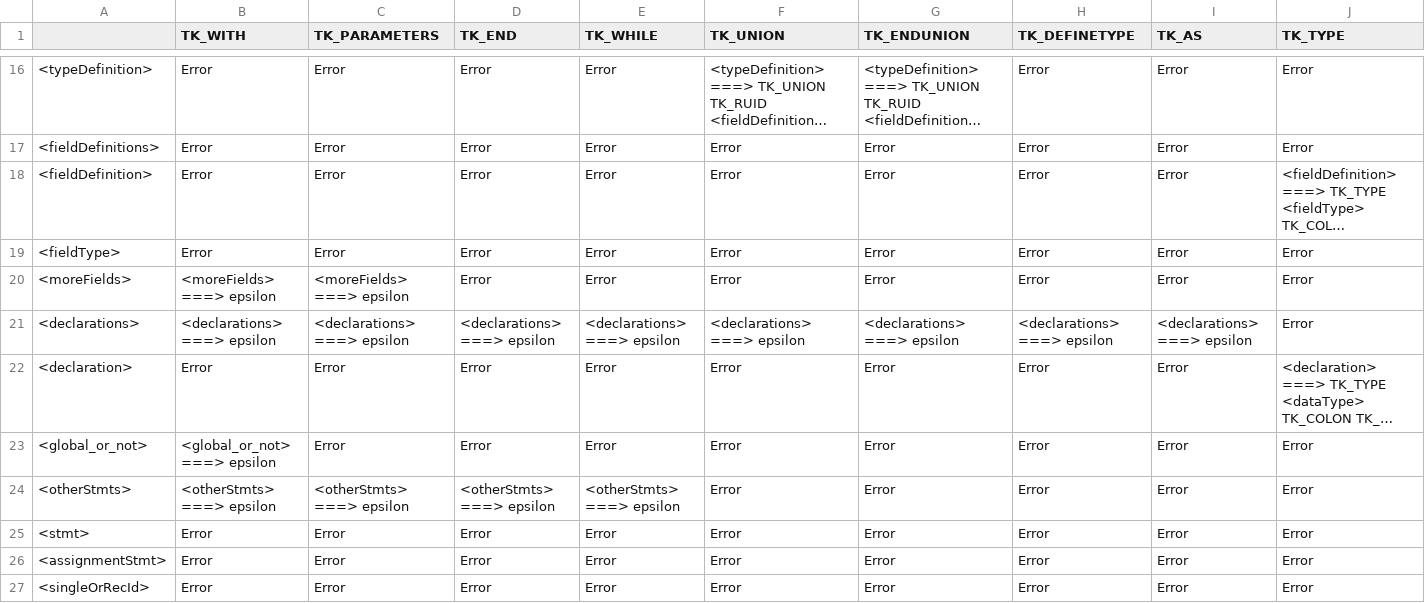
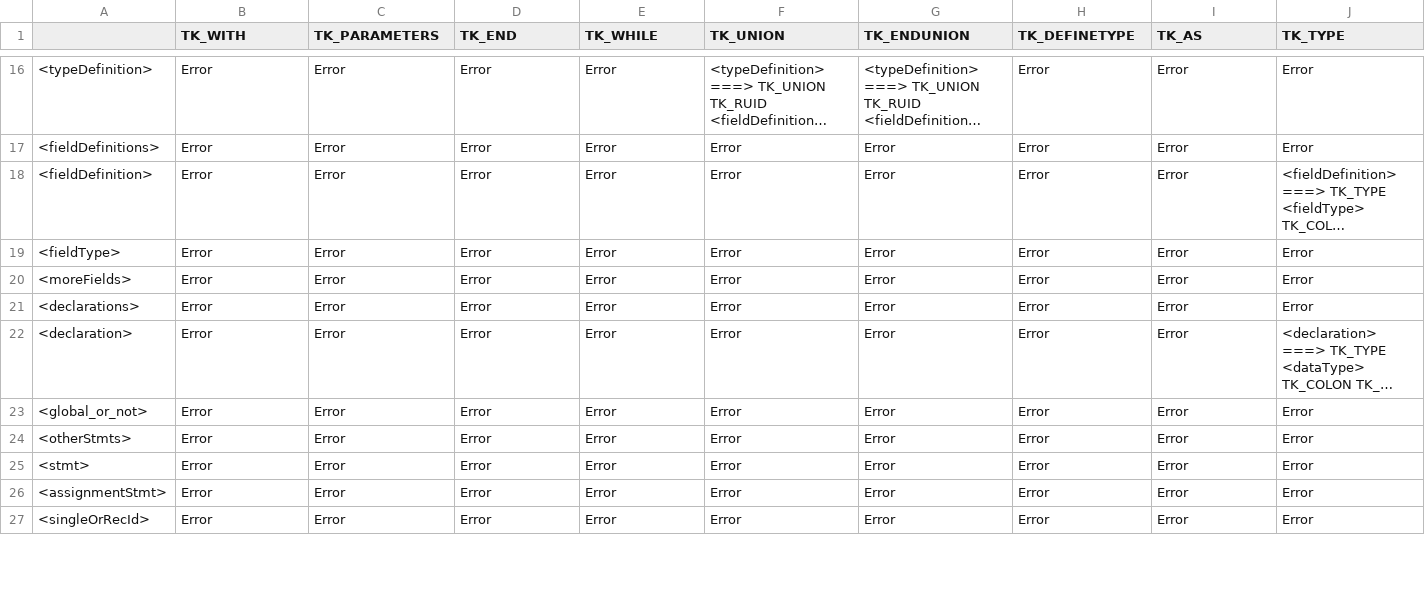
Before and after one commit to sankha555/compiler-ms, a CSV file: parseTable.csv, drawn as a sheet; only a part is shown, gaps mark what is left out; long unchanged cells end in …; the diff covers the shown part only; the diff names each change by its address in the sheet, - before the commit and + after, or states it on an @@ line.

Commit message:
parsing table bt

```diff
--- a/parseTable.csv
+++ b/parseTable.csv
-B20 (TK_WITH): <moreFields> ===> epsilon
+B20 (TK_WITH): Error
-C20 (TK_PARAMETERS): <moreFields> ===> epsilon
+C20 (TK_PARAMETERS): Error
-B21 (TK_WITH): <declarations> ===> epsilon
+B21 (TK_WITH): Error
-C21 (TK_PARAMETERS): <declarations> ===> epsilon
+C21 (TK_PARAMETERS): Error
-D21 (TK_END): <declarations> ===> epsilon
+D21 (TK_END): Error
-E21 (TK_WHILE): <declarations> ===> epsilon
+E21 (TK_WHILE): Error
-F21 (TK_UNION): <declarations> ===> epsilon
+F21 (TK_UNION): Error
-G21 (TK_ENDUNION): <declarations> ===> epsilon
+G21 (TK_ENDUNION): Error
-H21 (TK_DEFINETYPE): <declarations> ===> epsilon
+H21 (TK_DEFINETYPE): Error
-I21 (TK_AS): <declarations> ===> epsilon
+I21 (TK_AS): Error
-B23 (TK_WITH): <global_or_not> ===> epsilon
+B23 (TK_WITH): Error
-B24 (TK_WITH): <otherStmts> ===> epsilon
+B24 (TK_WITH): Error
-C24 (TK_PARAMETERS): <otherStmts> ===> epsilon
+C24 (TK_PARAMETERS): Error
-D24 (TK_END): <otherStmts> ===> epsilon
+D24 (TK_END): Error
-E24 (TK_WHILE): <otherStmts> ===> epsilon
+E24 (TK_WHILE): Error
```
Also changed, not shown: 24 edited cells elsewhere in this file, 3 other files.
